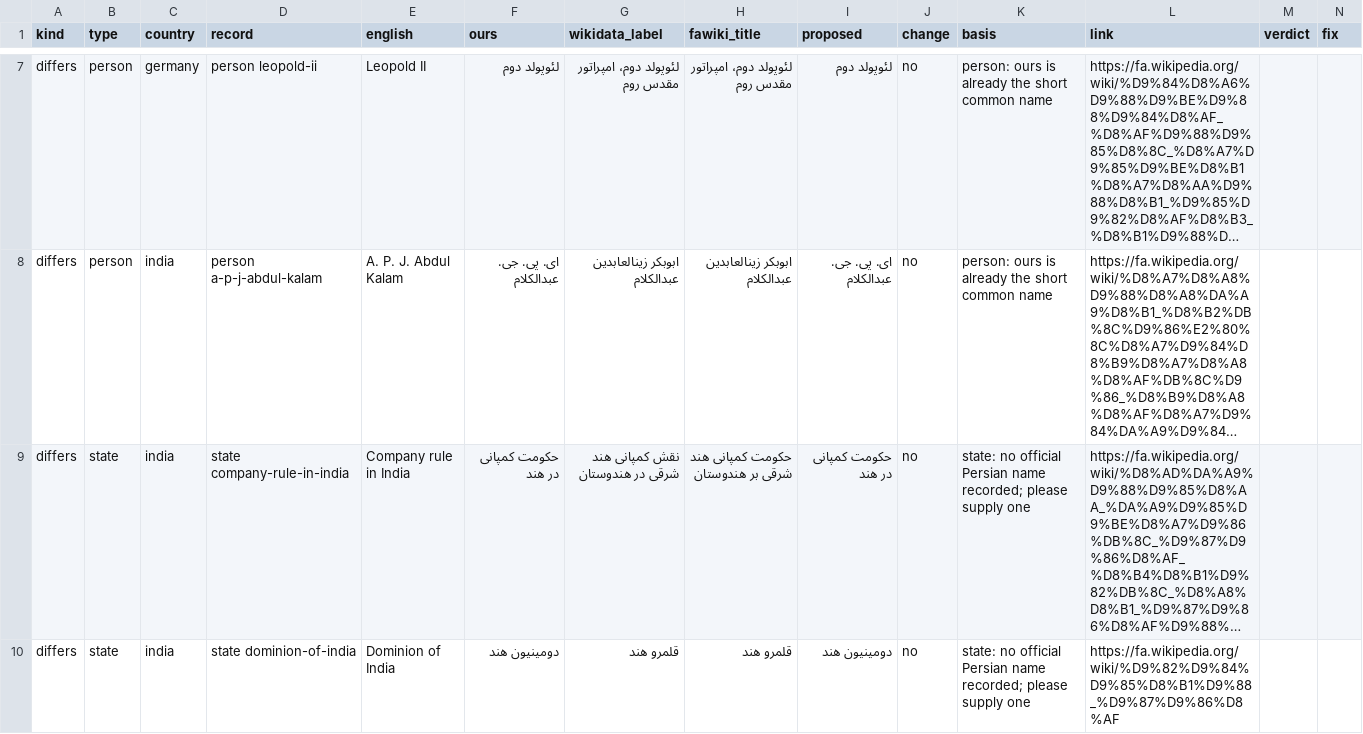
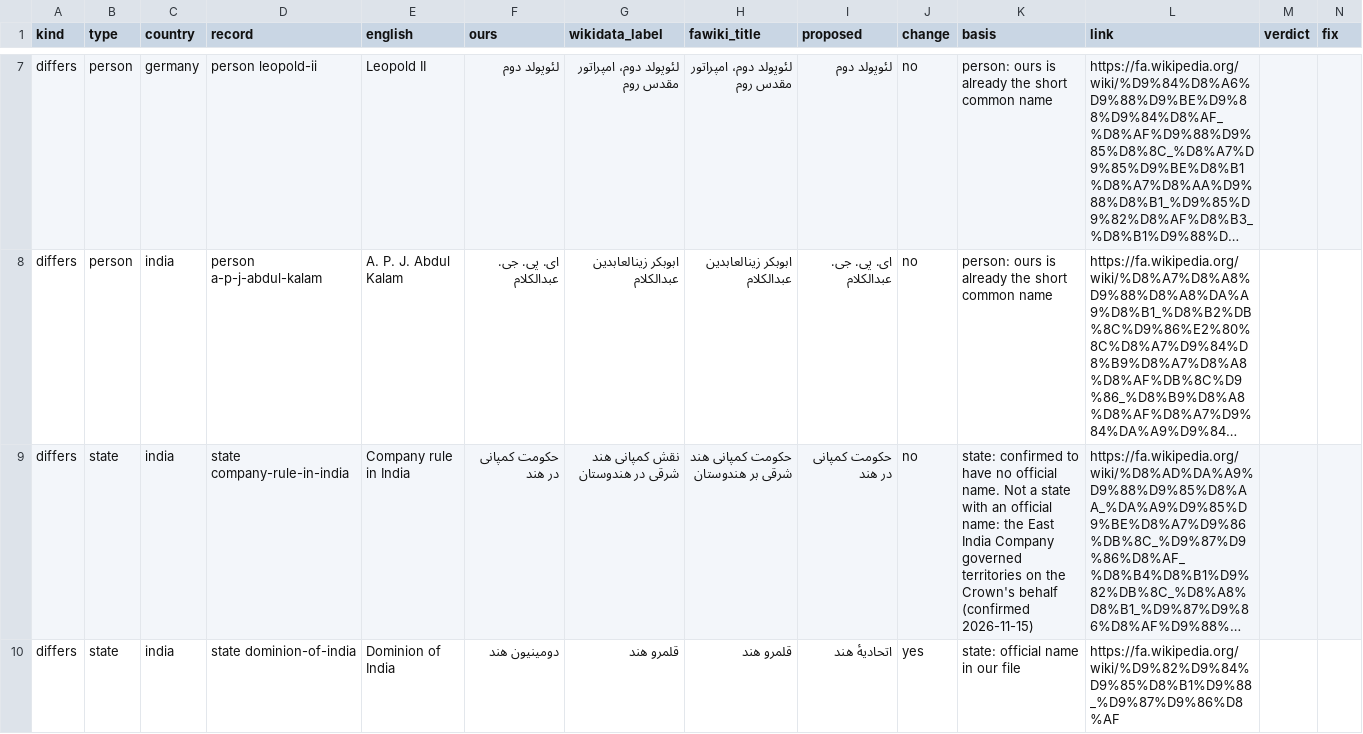
Before and after one commit to hashemi42/Synchronic, a CSV file: artifacts/data-review/persian-names.csv, drawn as a sheet; only a part is shown, gaps mark what is left out; long unchanged cells end in …; the diff covers the shown part only; the diff names each change by its address in the sheet, - before the commit and + after, or states it on an @@ line.

```diff
--- a/artifacts/data-review/persian-names.csv
+++ b/artifacts/data-review/persian-names.csv
-K9 (basis): state: no official Persian name recorded; please supply one
+K9 (basis): state: confirmed to have no official name. Not a state with an official name: the East India Company governed territories on the Crown's behalf (confirmed 2026-11-15)
-I10 (proposed): دومینیون هند
+I10 (proposed): اتحادیهٔ هند
-J10 (change): no
+J10 (change): yes
-K10 (basis): state: no official Persian name recorded; please supply one
+K10 (basis): state: official name in our file
```
Also changed, not shown: 4 edited cells elsewhere in this file, 6 other files.
